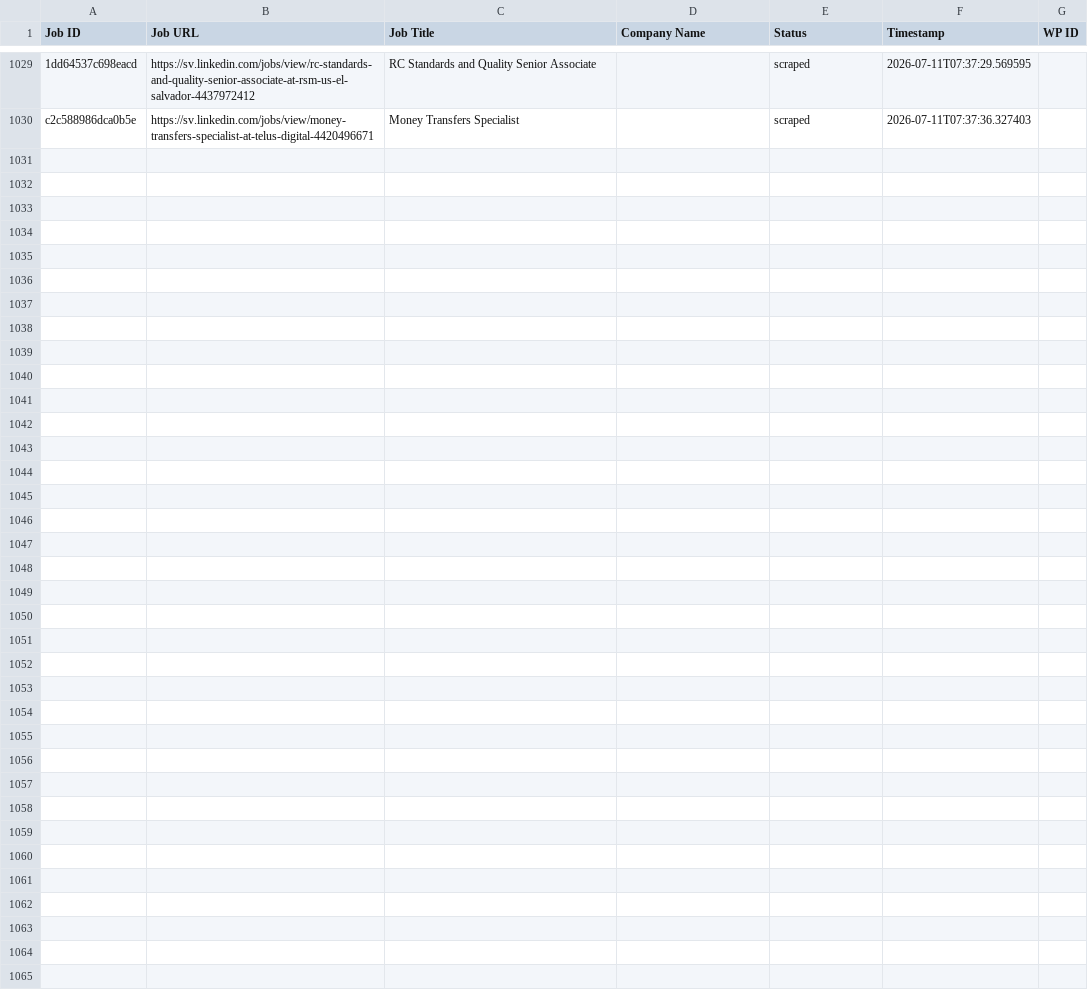
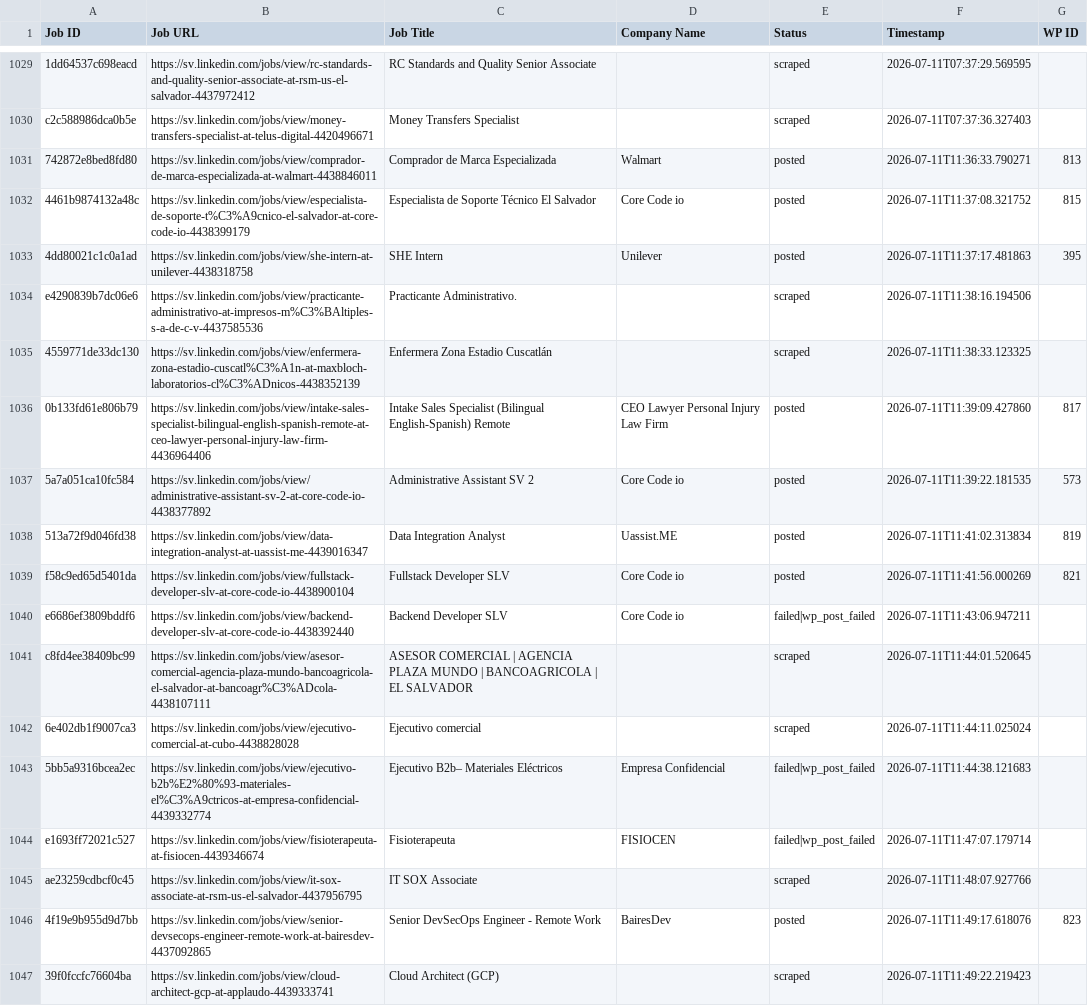
Before and after one commit to vindoky/sv, a CSV file: processed_jobs.csv, drawn as a sheet; only a part is shown, gaps mark what is left out; the diff names each change by its address in the sheet, - before the commit and + after, or states it on an @@ line.

```diff
--- a/processed_jobs.csv
+++ b/processed_jobs.csv
+row 1031: 742872e8bed8fd80 | https://sv.linkedin.com/jobs/view/comprador-de-marca-especializada-at-walmart-4438846011 | Comprador de Marca Especializada | Walmart | posted | 2026-07-11T11:36:33.790271 | 813
+row 1032: 4461b9874132a48c | https://sv.linkedin.com/jobs/view/especialista-de-soporte-t%C3%A9cnico-el-salvador-at-core-code-io-4438399179 | Especialista de Soporte Técnico El Salvador | Core Code io | posted | 2026-07-11T11:37:08.321752 | 815
+row 1033: 4dd80021c1c0a1ad | https://sv.linkedin.com/jobs/view/she-intern-at-unilever-4438318758 | SHE Intern | Unilever | posted | 2026-07-11T11:37:17.481863 | 395
+row 1034: e4290839b7dc06e6 | https://sv.linkedin.com/jobs/view/practicante-administrativo-at-impresos-m%C3%BAltiples-s-a-de-c-v-4437585536 | Practicante Administrativo. |  | scraped | 2026-07-11T11:38:16.194506
+row 1035: 4559771de33dc130 | https://sv.linkedin.com/jobs/view/enfermera-zona-estadio-cuscatl%C3%A1n-at-maxbloch-laboratorios-cl%C3%ADnicos-4438352139 | Enfermera Zona Estadio Cuscatlán |  | scraped | 2026-07-11T11:38:33.123325
+row 1036: 0b133fd61e806b79 | https://sv.linkedin.com/jobs/view/intake-sales-specialist-bilingual-english-spanish-remote-at-ceo-lawyer-personal-injury-law-firm-4436964406 | Intake Sales Specialist (Bilingual English-Spanish) Remote | CEO Lawyer Personal Injury Law Firm | posted | 2026-07-11T11:39:09.427860 | 817
+row 1037: 5a7a051ca10fc584 | https://sv.linkedin.com/jobs/view/administrative-assistant-sv-2-at-core-code-io-4438377892 | Administrative Assistant SV 2 | Core Code io | posted | 2026-07-11T11:39:22.181535 | 573
+row 1038: 513a72f9d046fd38 | https://sv.linkedin.com/jobs/view/data-integration-analyst-at-uassist-me-4439016347 | Data Integration Analyst | Uassist.ME | posted | 2026-07-11T11:41:02.313834 | 819
+row 1039: f58c9ed65d5401da | https://sv.linkedin.com/jobs/view/fullstack-developer-slv-at-core-code-io-4438900104 | Fullstack Developer SLV | Core Code io | posted | 2026-07-11T11:41:56.000269 | 821
+row 1040: e6686ef3809bddf6 | https://sv.linkedin.com/jobs/view/backend-developer-slv-at-core-code-io-4438392440 | Backend Developer SLV | Core Code io | failed|wp_post_failed | 2026-07-11T11:43:06.947211
+row 1041: c8fd4ee38409bc99 | https://sv.linkedin.com/jobs/view/asesor-comercial-agencia-plaza-mundo-bancoagricola-el-salvador-at-bancoagr%C3%ADcola-4438107111 | ASESOR COMERCIAL | AGENCIA PLAZA MUNDO | BANCOAGRICOLA | EL SALVADOR |  | scraped | 2026-07-11T11:44:01.520645
+row 1042: 6e402db1f9007ca3 | https://sv.linkedin.com/jobs/view/ejecutivo-comercial-at-cubo-4438828028 | Ejecutivo comercial |  | scraped | 2026-07-11T11:44:11.025024
+row 1043: 5bb5a9316bcea2ec | https://sv.linkedin.com/jobs/view/ejecutivo-b2b%E2%80%93-materiales-el%C3%A9ctricos-at-empresa-confidencial-4439332774 | Ejecutivo B2b– Materiales Eléctricos | Empresa Confidencial | failed|wp_post_failed | 2026-07-11T11:44:38.121683
+row 1044: e1693ff72021c527 | https://sv.linkedin.com/jobs/view/fisioterapeuta-at-fisiocen-4439346674 | Fisioterapeuta | FISIOCEN | failed|wp_post_failed | 2026-07-11T11:47:07.179714
+row 1045: ae23259cdbcf0c45 | https://sv.linkedin.com/jobs/view/it-sox-associate-at-rsm-us-el-salvador-4437956795 | IT SOX Associate |  | scraped | 2026-07-11T11:48:07.927766
+row 1046: 4f19e9b955d9d7bb | https://sv.linkedin.com/jobs/view/senior-devsecops-engineer-remote-work-at-bairesdev-4437092865 | Senior DevSecOps Engineer - Remote Work | BairesDev | posted | 2026-07-11T11:49:17.618076 | 823
+row 1047: 39f0fccfc76604ba | https://sv.linkedin.com/jobs/view/cloud-architect-gcp-at-applaudo-4439333741 | Cloud Architect (GCP) |  | scraped | 2026-07-11T11:49:22.219423
```
